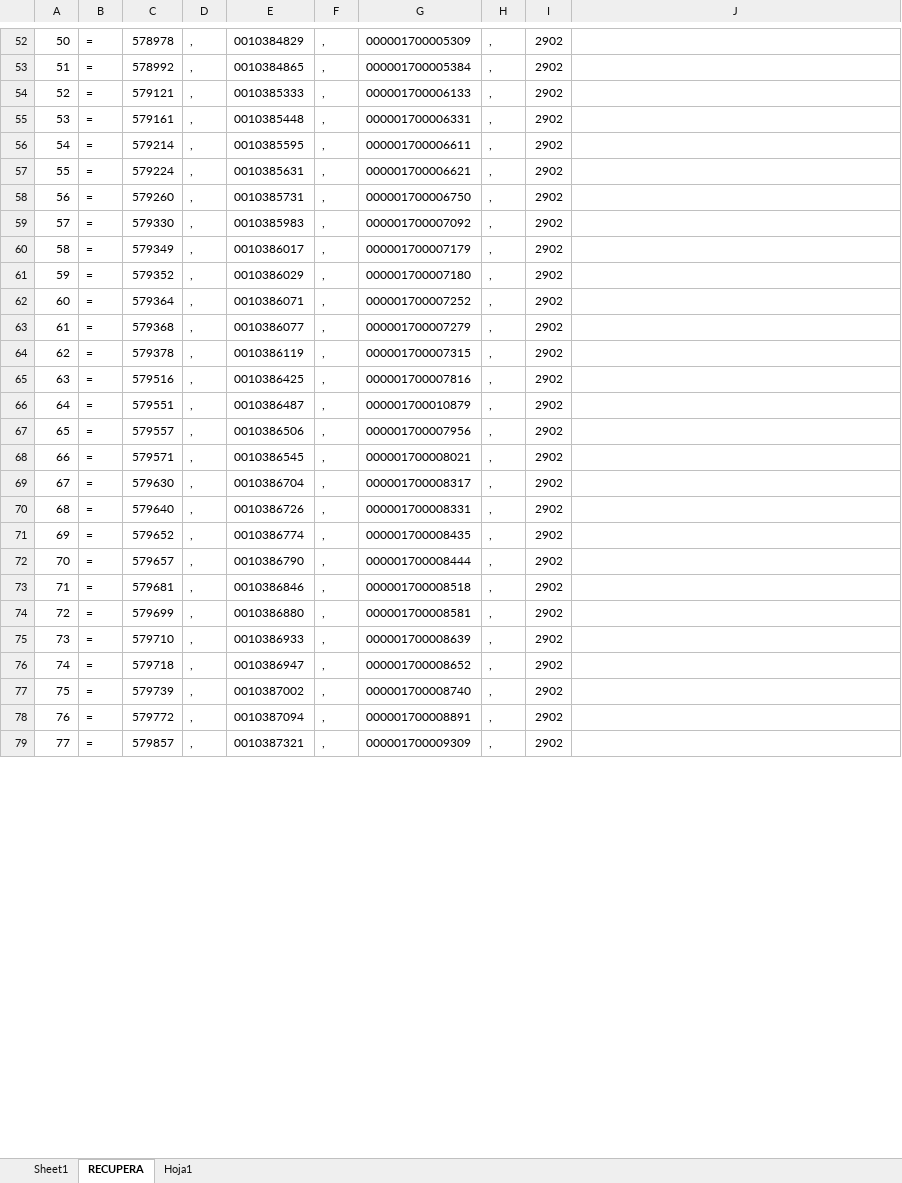
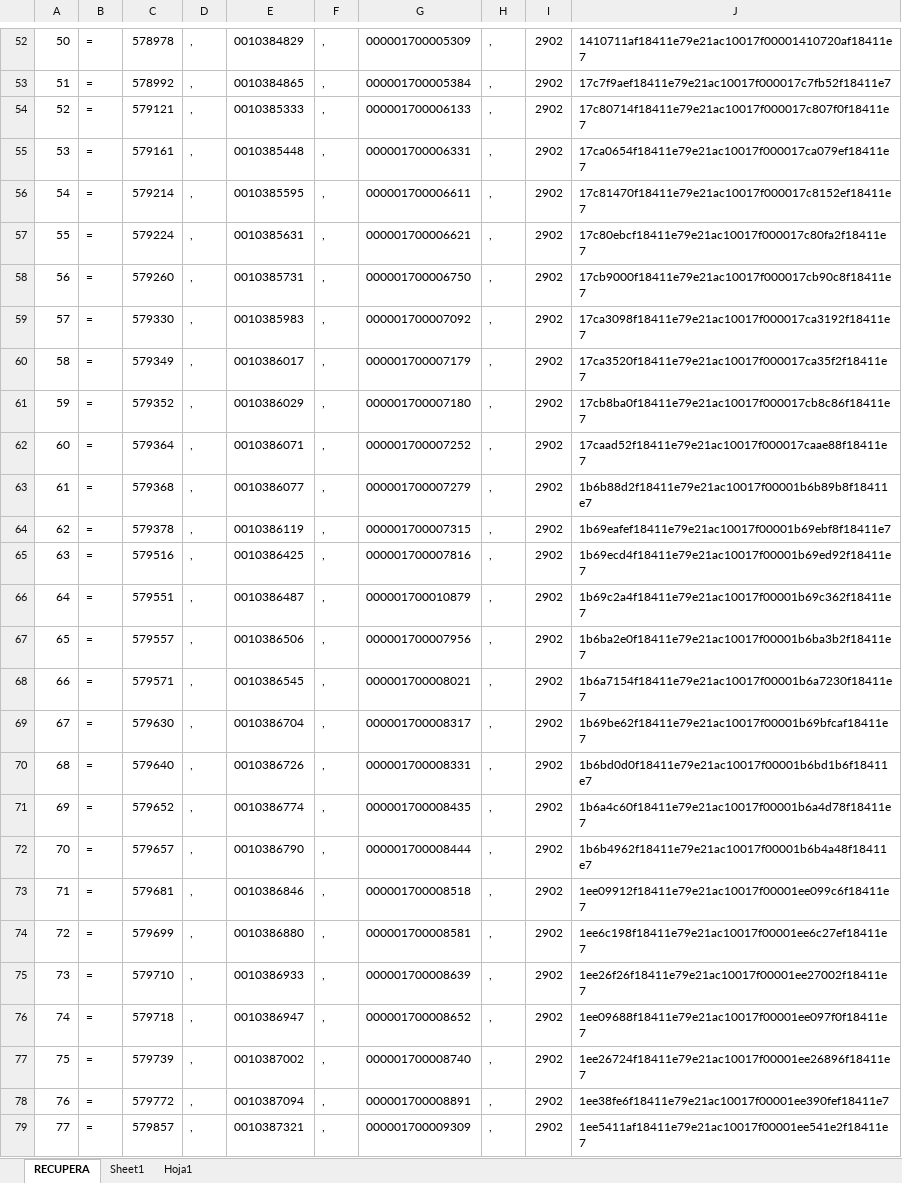
Before and after one commit to kevinlean/fill-form-excel, an Excel workbook: documents/RECUPERA_MPN_VIRTUAL_2017-12-29.xlsx, sheet RECUPERA, drawn as a sheet; only a part is shown, gaps mark what is left out; values as stored, in another font and other column widths than the file's, no borders; the diff covers the shown part only; the diff names each change by its address in the sheet, - before the commit and + after, or states it on an @@ line.

```diff
--- a/documents/RECUPERA_MPN_VIRTUAL_2017-12-29.xlsx (sheet RECUPERA)
+++ b/documents/RECUPERA_MPN_VIRTUAL_2017-12-29.xlsx (sheet RECUPERA)
@@ sheet tab order changed: RECUPERA | Sheet1 | Hoja1 @@
-J52: (empty)
+J52: 1410711af18411e79e21ac10017f00001410720af18411e7
-J53: (empty)
+J53: 17c7f9aef18411e79e21ac10017f000017c7fb52f18411e7
-J54: (empty)
+J54: 17c80714f18411e79e21ac10017f000017c807f0f18411e7
-J55: (empty)
+J55: 17ca0654f18411e79e21ac10017f000017ca079ef18411e7
-J56: (empty)
+J56: 17c81470f18411e79e21ac10017f000017c8152ef18411e7
-J57: (empty)
+J57: 17c80ebcf18411e79e21ac10017f000017c80fa2f18411e7
-J58: (empty)
+J58: 17cb9000f18411e79e21ac10017f000017cb90c8f18411e7
-J59: (empty)
+J59: 17ca3098f18411e79e21ac10017f000017ca3192f18411e7
-J60: (empty)
+J60: 17ca3520f18411e79e21ac10017f000017ca35f2f18411e7
-J61: (empty)
+J61: 17cb8ba0f18411e79e21ac10017f000017cb8c86f18411e7
-J62: (empty)
+J62: 17caad52f18411e79e21ac10017f000017caae88f18411e7
-J63: (empty)
+J63: 1b6b88d2f18411e79e21ac10017f00001b6b89b8f18411e7
-J64: (empty)
+J64: 1b69eafef18411e79e21ac10017f00001b69ebf8f18411e7
-J65: (empty)
+J65: 1b69ecd4f18411e79e21ac10017f00001b69ed92f18411e7
-J66: (empty)
+J66: 1b69c2a4f18411e79e21ac10017f00001b69c362f18411e7
-J67: (empty)
+J67: 1b6ba2e0f18411e79e21ac10017f00001b6ba3b2f18411e7
-J68: (empty)
+J68: 1b6a7154f18411e79e21ac10017f00001b6a7230f18411e7
-J69: (empty)
+J69: 1b69be62f18411e79e21ac10017f00001b69bfcaf18411e7
-J70: (empty)
+J70: 1b6bd0d0f18411e79e21ac10017f00001b6bd1b6f18411e7
-J71: (empty)
+J71: 1b6a4c60f18411e79e21ac10017f00001b6a4d78f18411e7
-J72: (empty)
+J72: 1b6b4962f18411e79e21ac10017f00001b6b4a48f18411e7
-J73: (empty)
+J73: 1ee09912f18411e79e21ac10017f00001ee099c6f18411e7
-J74: (empty)
+J74: 1ee6c198f18411e79e21ac10017f00001ee6c27ef18411e7
-J75: (empty)
+J75: 1ee26f26f18411e79e21ac10017f00001ee27002f18411e7
-J76: (empty)
+J76: 1ee09688f18411e79e21ac10017f00001ee097f0f18411e7
-J77: (empty)
+J77: 1ee26724f18411e79e21ac10017f00001ee26896f18411e7
-J78: (empty)
+J78: 1ee38fe6f18411e79e21ac10017f00001ee390fef18411e7
-J79: (empty)
+J79: 1ee5411af18411e79e21ac10017f00001ee541e2f18411e7
```
Also changed, not shown: 1237 edited cells and cell formats elsewhere in this sheet, 14 other files.
